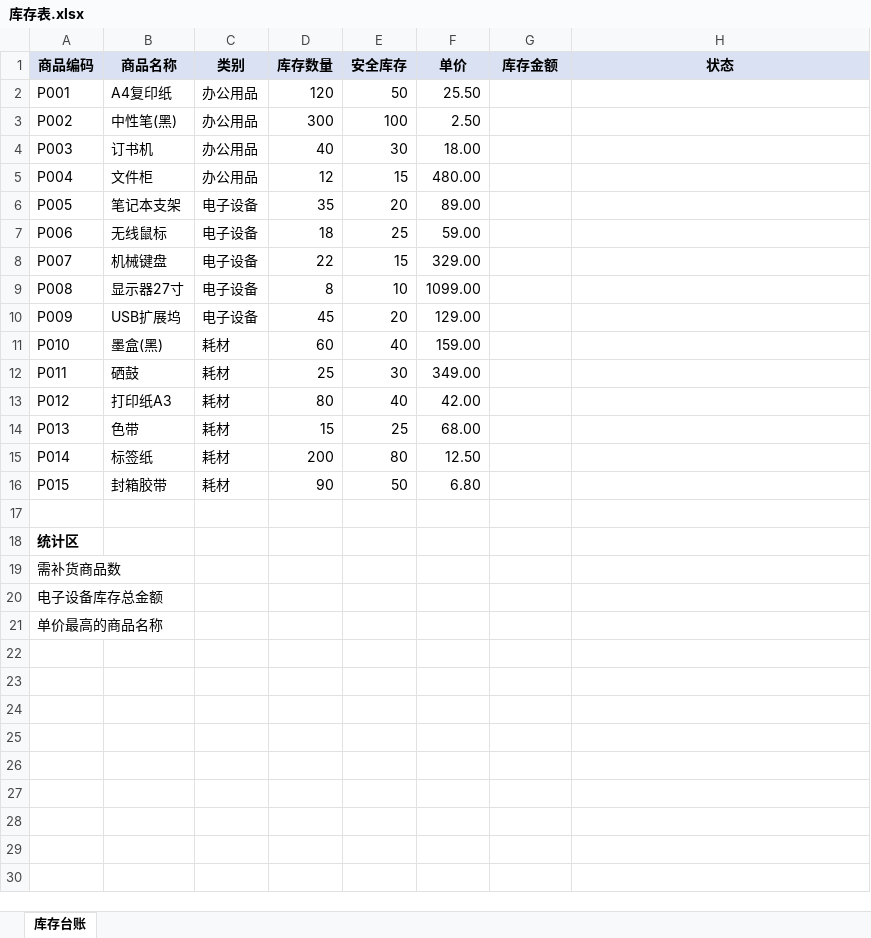
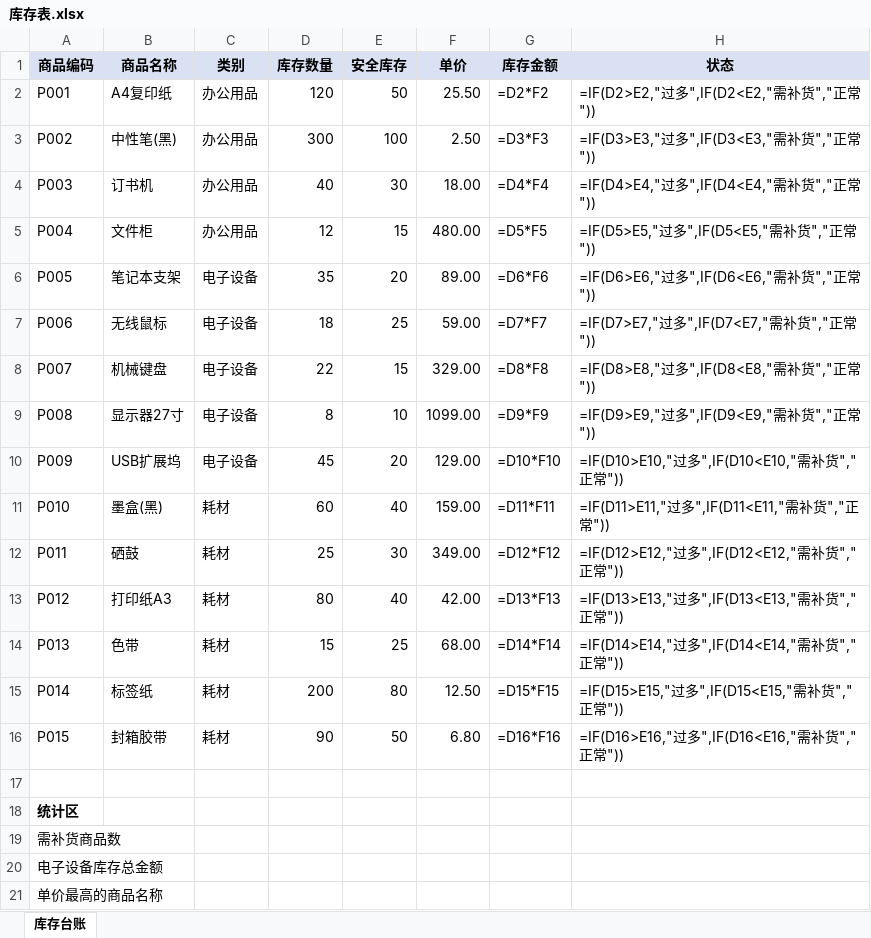
Before and after one commit to STAR-LAB-AI-Agent/excel-formula-generation, an Excel workbook: 库存表.xlsx, sheet 库存台账, drawn as a sheet; values as stored, in another font and other column widths than the file's, no borders; formulas without a stored value are shown as written; the diff names each change by its address in the sheet, - before the commit and + after, or states it on an @@ line.

```diff
--- a/库存表.xlsx (sheet 库存台账)
+++ b/库存表.xlsx (sheet 库存台账)
-G2 (库存金额): (empty)
+G2 (库存金额): =D2*F2
-H2 (状态): (empty)
+H2 (状态): =IF(D2>E2,"过多",IF(D2<E2,"需补货","正常"))
-G3 (库存金额): (empty)
+G3 (库存金额): =D3*F3
-H3 (状态): (empty)
+H3 (状态): =IF(D3>E3,"过多",IF(D3<E3,"需补货","正常"))
-G4 (库存金额): (empty)
+G4 (库存金额): =D4*F4
-H4 (状态): (empty)
+H4 (状态): =IF(D4>E4,"过多",IF(D4<E4,"需补货","正常"))
-G5 (库存金额): (empty)
+G5 (库存金额): =D5*F5
-H5 (状态): (empty)
+H5 (状态): =IF(D5>E5,"过多",IF(D5<E5,"需补货","正常"))
-G6 (库存金额): (empty)
+G6 (库存金额): =D6*F6
-H6 (状态): (empty)
+H6 (状态): =IF(D6>E6,"过多",IF(D6<E6,"需补货","正常"))
-G7 (库存金额): (empty)
+G7 (库存金额): =D7*F7
-H7 (状态): (empty)
+H7 (状态): =IF(D7>E7,"过多",IF(D7<E7,"需补货","正常"))
-G8 (库存金额): (empty)
+G8 (库存金额): =D8*F8
-H8 (状态): (empty)
+H8 (状态): =IF(D8>E8,"过多",IF(D8<E8,"需补货","正常"))
-G9 (库存金额): (empty)
+G9 (库存金额): =D9*F9
-H9 (状态): (empty)
+H9 (状态): =IF(D9>E9,"过多",IF(D9<E9,"需补货","正常"))
-G10 (库存金额): (empty)
+G10 (库存金额): =D10*F10
-H10 (状态): (empty)
+H10 (状态): =IF(D10>E10,"过多",IF(D10<E10,"需补货","正常"))
-G11 (库存金额): (empty)
+G11 (库存金额): =D11*F11
-H11 (状态): (empty)
+H11 (状态): =IF(D11>E11,"过多",IF(D11<E11,"需补货","正常"))
-G12 (库存金额): (empty)
+G12 (库存金额): =D12*F12
-H12 (状态): (empty)
+H12 (状态): =IF(D12>E12,"过多",IF(D12<E12,"需补货","正常"))
-G13 (库存金额): (empty)
+G13 (库存金额): =D13*F13
-H13 (状态): (empty)
+H13 (状态): =IF(D13>E13,"过多",IF(D13<E13,"需补货","正常"))
-G14 (库存金额): (empty)
+G14 (库存金额): =D14*F14
-H14 (状态): (empty)
+H14 (状态): =IF(D14>E14,"过多",IF(D14<E14,"需补货","正常"))
-G15 (库存金额): (empty)
+G15 (库存金额): =D15*F15
-H15 (状态): (empty)
+H15 (状态): =IF(D15>E15,"过多",IF(D15<E15,"需补货","正常"))
-G16 (库存金额): (empty)
+G16 (库存金额): =D16*F16
-H16 (状态): (empty)
+H16 (状态): =IF(D16>E16,"过多",IF(D16<E16,"需补货","正常"))
```
Also changed, not shown: TEST2.xlsx, 成绩表.xlsx, 39 other files.
